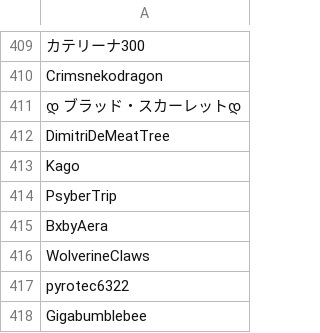
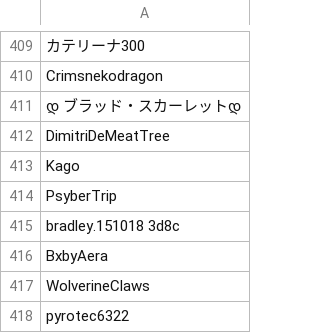
Before and after one commit to SpiritXR/Patreon-List-Manager-List, a CSV file: Manager List.csv, drawn as a sheet; only a part is shown, gaps mark what is left out; the shorter side is filled out with more unchanged rows; the diff names each change by its address in the sheet, - before the commit and + after, or states it on an @@ line.

Commit message:
Update Manager List.csv
Added new co-owner to Psybertrip's bar, Psyberspace:

bradley․151018 3d8c

```diff
--- a/Manager List.csv
+++ b/Manager List.csv
+row 415: bradley․151018 3d8c
```
